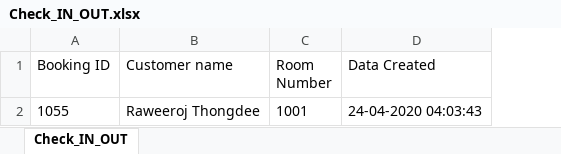
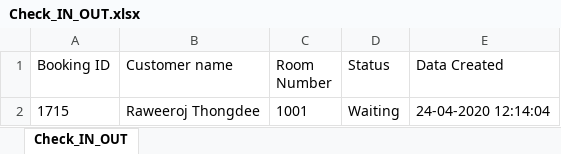
Before and after one commit to redzenova/iHotel, an Excel workbook: build/classes/db/Check_IN_OUT.xlsx, sheet Check_IN_OUT, drawn as a sheet; values as stored, in another font and other column widths than the file's, no borders; addresses are those after the commit; the diff names each change by its address in the sheet, - before the commit and + after, or states it on an @@ line.

```diff
--- a/build/classes/db/Check_IN_OUT.xlsx (sheet Check_IN_OUT)
+++ b/build/classes/db/Check_IN_OUT.xlsx (sheet Check_IN_OUT)
+column D (Status), row 2: Waiting
-A2 (Booking ID): 1055
+A2 (Booking ID): 1715
-E2 (Data Created): 24-04-2020 04:03:43
+E2 (Data Created): 24-04-2020 12:14:04
```
Also changed, not shown: build/classes/db/BookingStock.xlsx, build/classes/db/User.xlsx, 41 other files.
